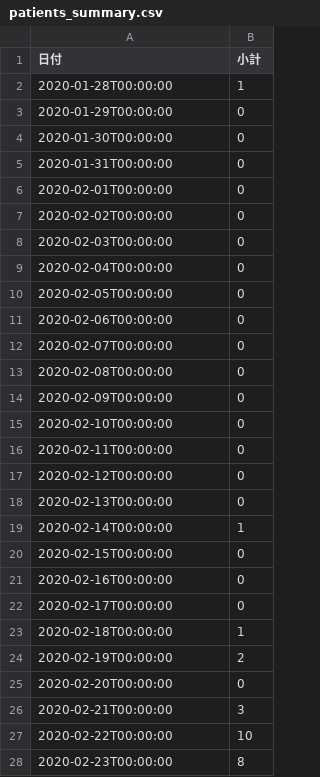
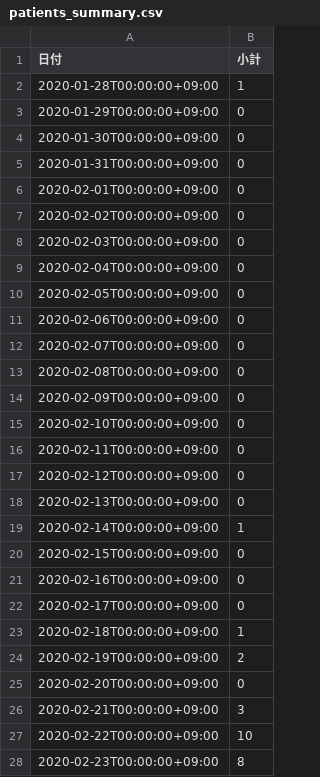
Before and after one commit to Kanahiro/covid19hokkaido_scraping, a CSV file: data/patients_summary.csv, drawn as a sheet; only a part is shown; the diff covers the shown part only.

```diff
--- a/data/patients_summary.csv
+++ b/data/patients_summary.csv
@@ -1,28 +1,28 @@
 日付,小計
-2020-01-28T00:00:00,1
-2020-01-29T00:00:00,0
-2020-01-30T00:00:00,0
-2020-01-31T00:00:00,0
-2020-02-01T00:00:00,0
-2020-02-02T00:00:00,0
-2020-02-03T00:00:00,0
-2020-02-04T00:00:00,0
-2020-02-05T00:00:00,0
-2020-02-06T00:00:00,0
-2020-02-07T00:00:00,0
-2020-02-08T00:00:00,0
-2020-02-09T00:00:00,0
-2020-02-10T00:00:00,0
-2020-02-11T00:00:00,0
-2020-02-12T00:00:00,0
-2020-02-13T00:00:00,0
-2020-02-14T00:00:00,1
-2020-02-15T00:00:00,0
-2020-02-16T00:00:00,0
-2020-02-17T00:00:00,0
-2020-02-18T00:00:00,1
-2020-02-19T00:00:00,2
-2020-02-20T00:00:00,0
-2020-02-21T00:00:00,3
-2020-02-22T00:00:00,10
-2020-02-23T00:00:00,8
+2020-01-28T00:00:00+09:00,1
+2020-01-29T00:00:00+09:00,0
+2020-01-30T00:00:00+09:00,0
+2020-01-31T00:00:00+09:00,0
+2020-02-01T00:00:00+09:00,0
+2020-02-02T00:00:00+09:00,0
+2020-02-03T00:00:00+09:00,0
+2020-02-04T00:00:00+09:00,0
+2020-02-05T00:00:00+09:00,0
+2020-02-06T00:00:00+09:00,0
+2020-02-07T00:00:00+09:00,0
+2020-02-08T00:00:00+09:00,0
+2020-02-09T00:00:00+09:00,0
+2020-02-10T00:00:00+09:00,0
+2020-02-11T00:00:00+09:00,0
+2020-02-12T00:00:00+09:00,0
+2020-02-13T00:00:00+09:00,0
+2020-02-14T00:00:00+09:00,1
+2020-02-15T00:00:00+09:00,0
+2020-02-16T00:00:00+09:00,0
+2020-02-17T00:00:00+09:00,0
+2020-02-18T00:00:00+09:00,1
+2020-02-19T00:00:00+09:00,2
+2020-02-20T00:00:00+09:00,0
+2020-02-21T00:00:00+09:00,3
+2020-02-22T00:00:00+09:00,10
+2020-02-23T00:00:00+09:00,8
```
Also changed, not shown: 1 added row and 14 edited cells elsewhere in this file, data/patients.csv, 2 other files.
